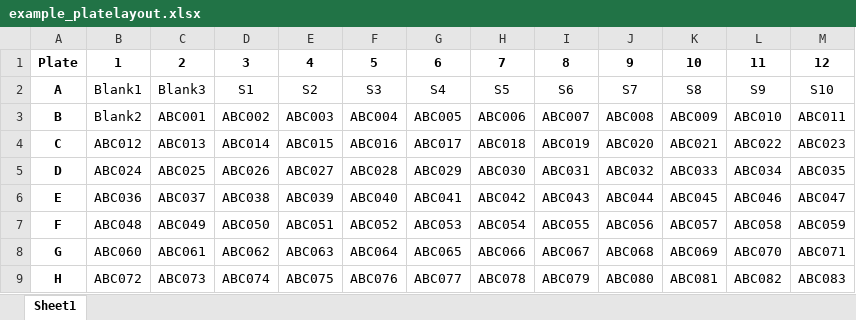
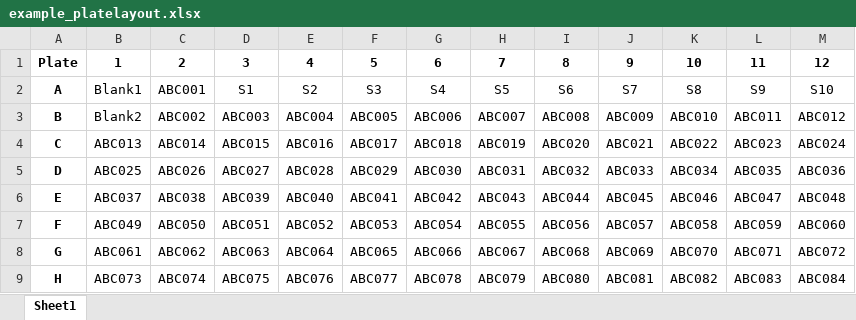
Before and after one commit to shaziaruybal/covidClassifyR, an Excel workbook: example_data/example_platelayout.xlsx, sheet Sheet1, drawn as a sheet; values as stored, in another font and other column widths than the file's, no borders; removed rows and columns are numbered as before the commit, all else as after; the diff names each change by its address in the sheet, - before the commit and + after, or states it on an @@ line.

Commit message:
slight tweak plate layout sample labels

```diff
--- a/example_data/example_platelayout.xlsx (sheet Sheet1)
+++ b/example_data/example_platelayout.xlsx (sheet Sheet1)
-column C, rows 1-9: 2 | Blank3 | ABC001 | ABC013 | ABC025 | ABC037 | ABC049 | ABC061 | ABC073
+column M, rows 1-9: 12 | S10 | ABC012 | ABC024 | ABC036 | ABC048 | ABC060 | ABC072 | ABC084
-C1: 3
+C1: 2
-D1: 4
+D1: 3
-E1: 5
+E1: 4
-F1: 6
+F1: 5
-G1: 7
+G1: 6
-H1: 8
+H1: 7
-I1: 9
+I1: 8
-J1: 10
+J1: 9
-K1: 11
+K1: 10
-L1: 12
+L1: 11
-C2: S1
+C2: ABC001
-D2: S2
+D2: S1
-E2: S3
+E2: S2
-F2: S4
+F2: S3
-G2: S5
+G2: S4
-H2: S6
+H2: S5
-I2: S7
+I2: S6
-J2: S8
+J2: S7
-K2: S9
+K2: S8
-L2: S10
+L2: S9
-B4: ABC012
+B4: ABC013
-B5: ABC024
+B5: ABC025
-B6: ABC036
+B6: ABC037
-B7: ABC048
+B7: ABC049
-B8: ABC060
+B8: ABC061
-B9: ABC072
+B9: ABC073
```
Also changed, not shown: 1 other file.
